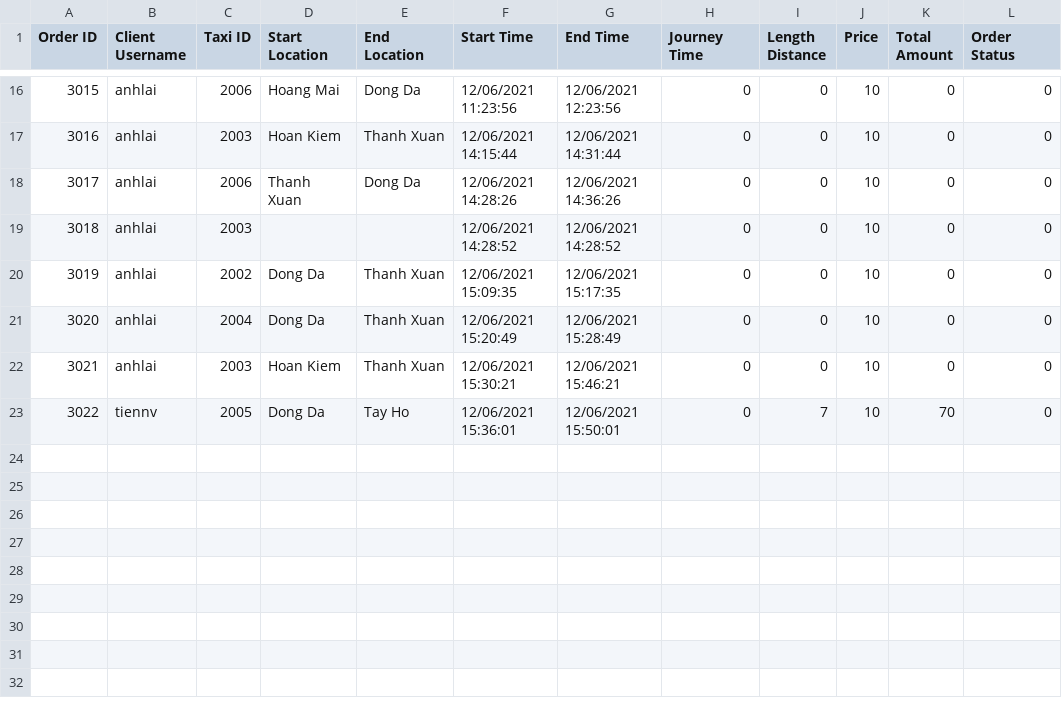
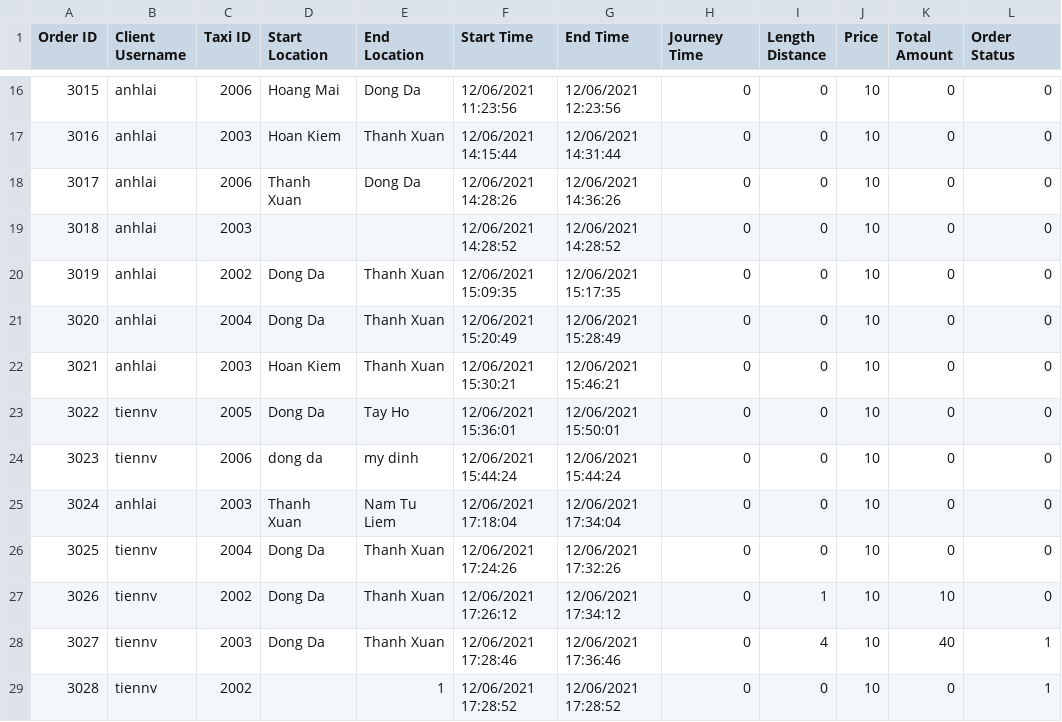
Before and after one commit to phuonganh1992/CG_02_JavaCore, a CSV file: Module2_CaseStudy/CaseStudy/src/file/DataOrder.csv, drawn as a sheet; only a part is shown, gaps mark what is left out.

```diff
--- a/Module2_CaseStudy/CaseStudy/src/file/DataOrder.csv
+++ b/Module2_CaseStudy/CaseStudy/src/file/DataOrder.csv
@@ -22,2 +22,8 @@ Order ID,Client Username,Taxi ID,Start Location,End Location,Start Time,End Time
 3021,anhlai,2003,Hoan Kiem,Thanh Xuan,12/06/2021 15:30:21,12/06/2021 15:46:21,0,0,10,0,0
-3022,tiennv,2005,Dong Da,Tay Ho,12/06/2021 15:36:01,12/06/2021 15:50:01,0,7,10,70,0
+3022,tiennv,2005,Dong Da,Tay Ho,12/06/2021 15:36:01,12/06/2021 15:50:01,0,0,10,0,0
+3023,tiennv,2006,dong da,my dinh,12/06/2021 15:44:24,12/06/2021 15:44:24,0,0,10,0,0
+3024,anhlai,2003,Thanh Xuan,Nam Tu Liem,12/06/2021 17:18:04,12/06/2021 17:34:04,0,0,10,0,0
+3025,tiennv,2004,Dong Da,Thanh Xuan,12/06/2021 17:24:26,12/06/2021 17:32:26,0,0,10,0,0
+3026,tiennv,2002,Dong Da,Thanh Xuan,12/06/2021 17:26:12,12/06/2021 17:34:12,0,1,10,10,0
+3027,tiennv,2003,Dong Da,Thanh Xuan,12/06/2021 17:28:46,12/06/2021 17:36:46,0,4,10,40,1
+3028,tiennv,2002,,1,12/06/2021 17:28:52,12/06/2021 17:28:52,0,0,10,0,1
```
Also changed, not shown: Module2_CaseStudy/CaseStudy/out/production/CaseStudy/file/DataClient.csv, Module2_CaseStudy/CaseStudy/out/production/CaseStudy/file/DataOrder.csv, 29 other files.
